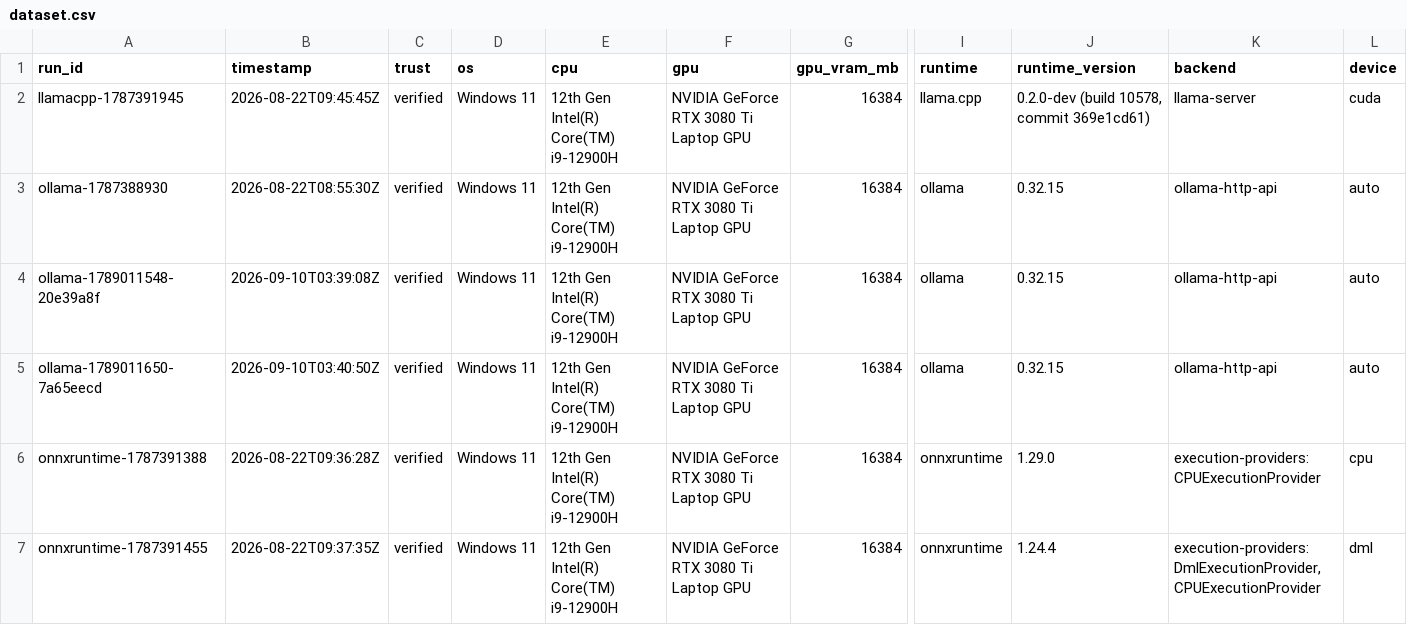
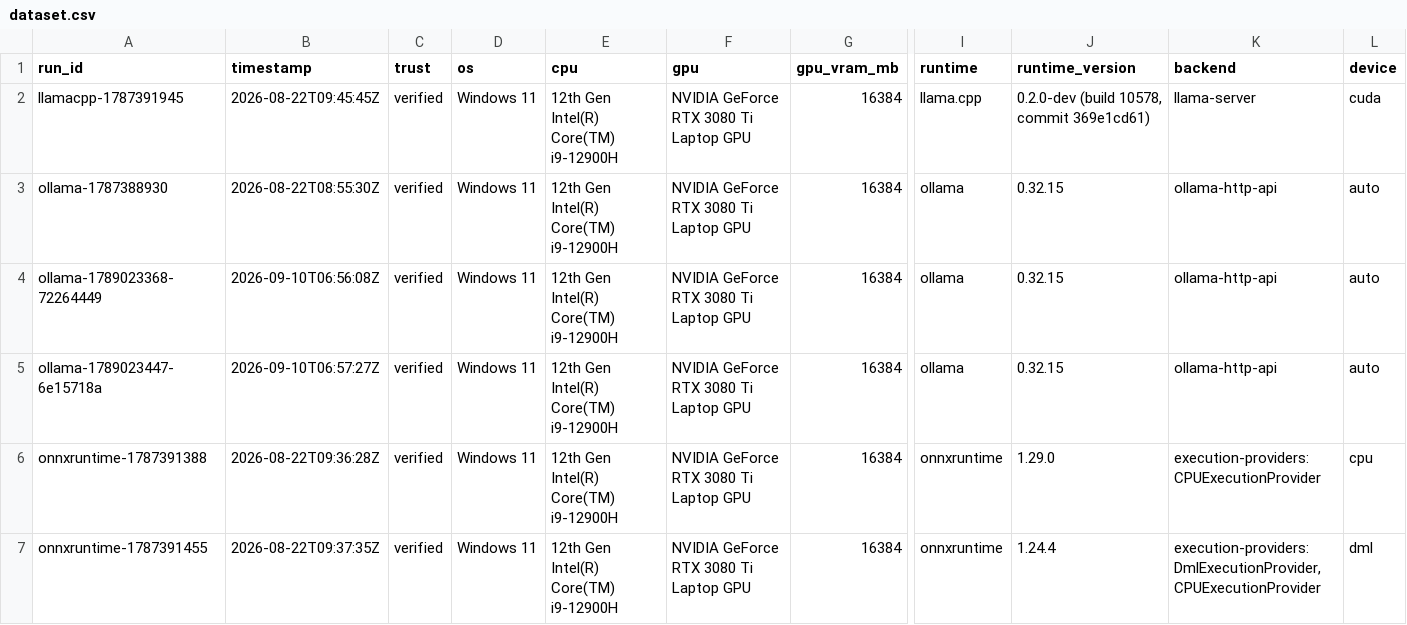
Before and after one commit to webdevsamran/local-ai-hardware-bench, a CSV file: results/dataset/dataset.csv, drawn as a sheet; only a part is shown, gaps mark what is left out; removed rows and columns are numbered as before the commit, all else as after; rows hold the shown columns only; the diff names each change by its address in the sheet, - before the commit and + after, or states it on an @@ line.

Commit message:
feat(provenance): record container and image identity in every result
A tag is not an identity. `ollama/ollama:latest` names something different
every week, so two results a month apart can claim the same image while having
measured different runtimes, CUDA libraries and kernels. The digest is the
identity, and nothing in a result recorded it.

Docker does not expose the running image's digest to the container, so it has
to be passed in at launch. Where it is, the result carries it. Where it is
not, the result says "running in a container, no digest supplied" and explains
how to supply it — which is a more useful statement than silence, because it
tells a reader the environment block does not describe the whole environment.

The digest is never inferred from a tag. Promoting `:latest` into the digest
field would make two different images look like one, which is exactly the
false equivalence the comparison classifier exists to prevent. Detection is
similarly conservative: a false negative costs a field, while a false positive
would attach container semantics to a bare-metal run.

The two published schema-2.0 results are re-measured rather than edited.
Adding the field to existing files would be writing provenance for a run that
never recorded it, which is the opposite of what the field is for. The new
pair is tighter than the one it replaces (CV 2.2% and 2.7% against 1.9% and
11.5%), their per-token energy agrees to 0.2%, and their confidence intervals
overlap — so the leaderboard marks them as tied, which is the correct reading
of two runs of one configuration.

The image itself (a digest-pinned Dockerfile per backend) is NOT done: no
Docker daemon is available here, and shipping an image nobody has built would
be exactly the unverified-capability pattern this work has been removing.

```diff
--- a/results/dataset/dataset.csv
+++ b/results/dataset/dataset.csv
-row 4: ollama-1789011548-20e39a8f | 2026-09-10T03:39:08Z | verified | Windows 11 | 12th Gen Intel(R) Core(TM) i9-12900H | NVIDIA GeForce RTX 3080 Ti Laptop GPU | 16384 | ollama | 0.32.15 | ollama-http-api | auto
-row 5: ollama-1789011650-7a65eecd | 2026-09-10T03:40:50Z | verified | Windows 11 | 12th Gen Intel(R) Core(TM) i9-12900H | NVIDIA GeForce RTX 3080 Ti Laptop GPU | 16384 | ollama | 0.32.15 | ollama-http-api | auto
+row 4: ollama-1789023368-72264449 | 2026-09-10T06:56:08Z | verified | Windows 11 | 12th Gen Intel(R) Core(TM) i9-12900H | NVIDIA GeForce RTX 3080 Ti Laptop GPU | 16384 | ollama | 0.32.15 | ollama-http-api | auto
+row 5: ollama-1789023447-6e15718a | 2026-09-10T06:57:27Z | verified | Windows 11 | 12th Gen Intel(R) Core(TM) i9-12900H | NVIDIA GeForce RTX 3080 Ti Laptop GPU | 16384 | ollama | 0.32.15 | ollama-http-api | auto
```
Also changed, not shown: 21 other files.
